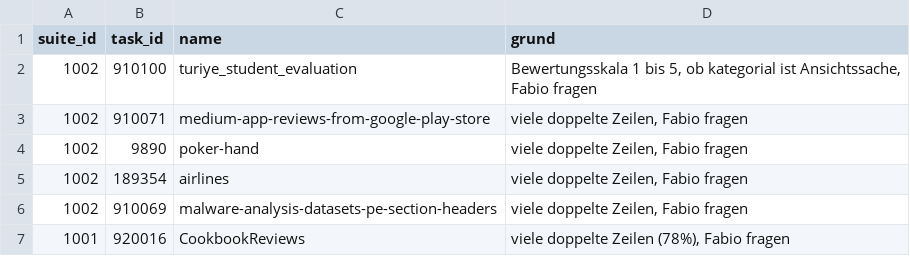
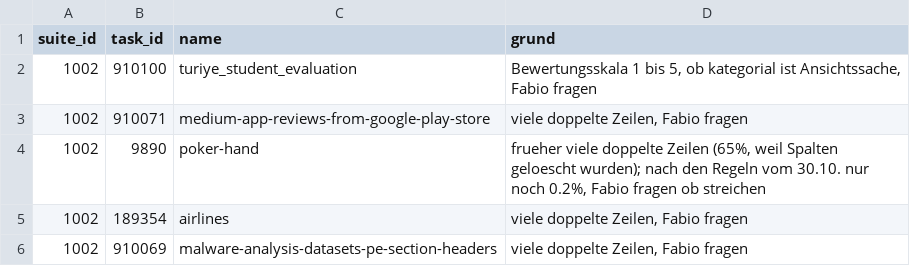
Before and after one commit to Anna-Debora/HPOTreeBoosting, a CSV file: fraglich.csv, drawn as a sheet; only a part is shown; the shorter side is filled out with more unchanged rows; the diff covers the shown part only.

```diff
--- a/fraglich.csv
+++ b/fraglich.csv
@@ -3,3 +3,3 @@ suite_id,task_id,name,grund
 1002,910071,medium-app-reviews-from-google-play-store,"viele doppelte Zeilen, Fabio fragen"
-1002,9890,poker-hand,"viele doppelte Zeilen, Fabio fragen"
+1002,9890,poker-hand,"frueher viele doppelte Zeilen (65%, weil Spalten geloescht wurden); nach den Regeln vom 30.10. nur noch 0.2%, Fabio fragen ob streichen"
 1002,189354,airlines,"viele doppelte Zeilen, Fabio fragen"
```
Also changed, not shown: 22 added rows and 1 edited cell elsewhere in this file, excluded_duplicates.csv, preprocessing_report.csv, 20 other files.
